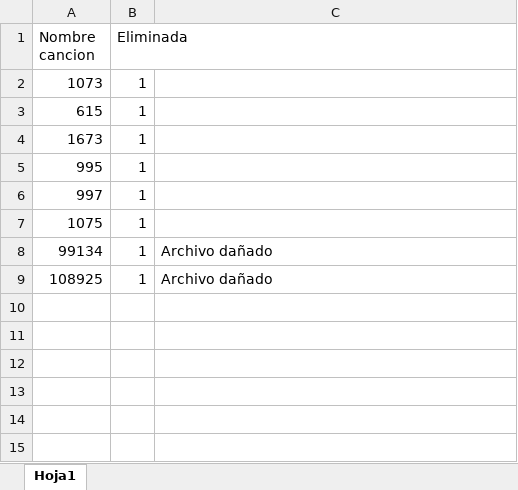
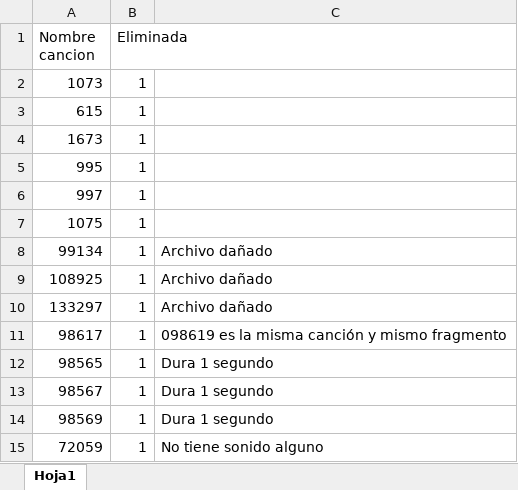
Before and after one commit to CarlosArturoMe/shazam, an Excel workbook: tests_csv/deleted_songs.xlsx, sheet Hoja1, drawn as a sheet; values as stored, in another font and other column widths than the file's, no borders; the diff names each change by its address in the sheet, - before the commit and + after, or states it on an @@ line.

Commit message:
Cambios al reproducir canciones

```diff
--- a/tests_csv/deleted_songs.xlsx (sheet Hoja1)
+++ b/tests_csv/deleted_songs.xlsx (sheet Hoja1)
+row 10: 133297 | 1 | Archivo dañado
+row 11: 98617 | 1 | 098619 es la misma canción y mismo fragmento
+row 12: 98565 | 1 | Dura 1 segundo
+row 13: 98567 | 1 | Dura 1 segundo
+row 14: 98569 | 1 | Dura 1 segundo
+row 15: 72059 | 1 | No tiene sonido alguno
```
Also changed, not shown: 4 other files.
